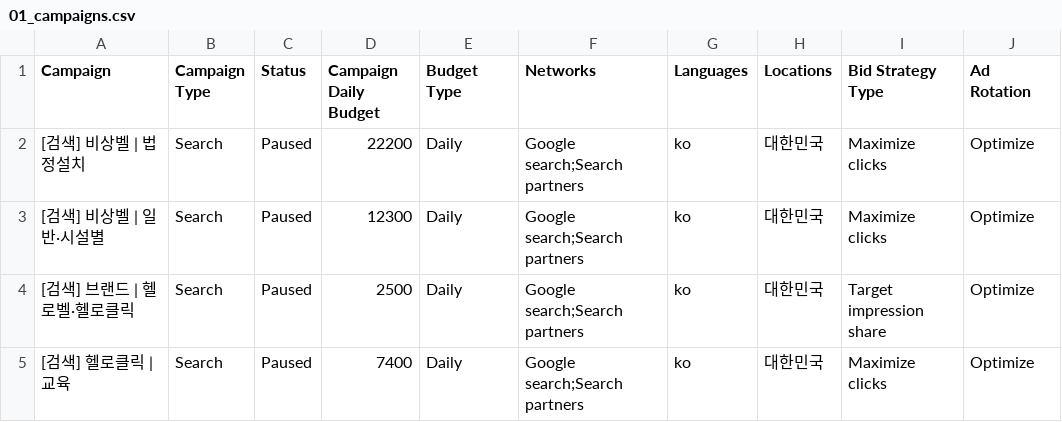
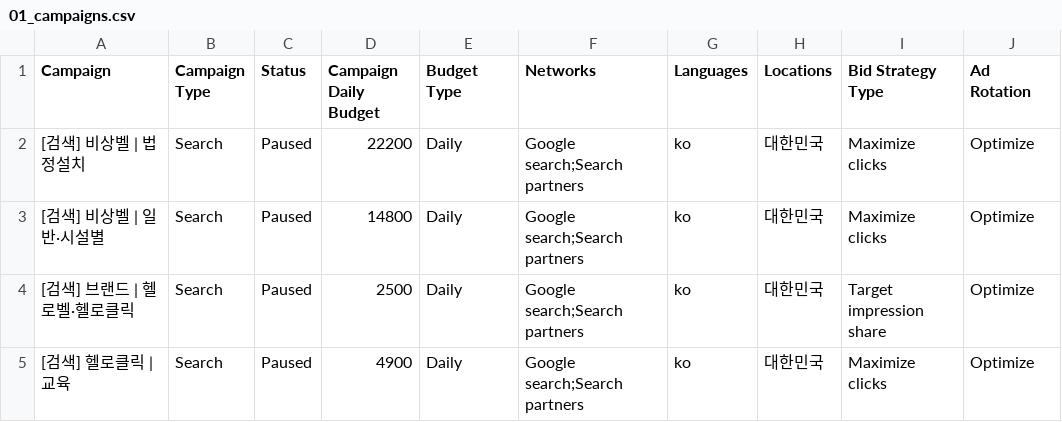
Before and after one commit to kenny081224/hellofactory_ads, a CSV file: campaigns/editor/01_campaigns.csv, drawn as a sheet.

```diff
--- a/campaigns/editor/01_campaigns.csv
+++ b/campaigns/editor/01_campaigns.csv
@@ -2,4 +2,4 @@
 [검색] 비상벨 | 법정설치,Search,Paused,22200,Daily,Google search;Search partners,ko,대한민국,Maximize clicks,Optimize
-[검색] 비상벨 | 일반·시설별,Search,Paused,12300,Daily,Google search;Search partners,ko,대한민국,Maximize clicks,Optimize
+[검색] 비상벨 | 일반·시설별,Search,Paused,14800,Daily,Google search;Search partners,ko,대한민국,Maximize clicks,Optimize
 [검색] 브랜드 | 헬로벨·헬로클릭,Search,Paused,2500,Daily,Google search;Search partners,ko,대한민국,Target impression share,Optimize
-[검색] 헬로클릭 | 교육,Search,Paused,7400,Daily,Google search;Search partners,ko,대한민국,Maximize clicks,Optimize
+[검색] 헬로클릭 | 교육,Search,Paused,4900,Daily,Google search;Search partners,ko,대한민국,Maximize clicks,Optimize
```
Also changed, not shown: campaigns/editor/02_ad_groups.csv, campaigns/editor/03_keywords.csv, 10 other files.
